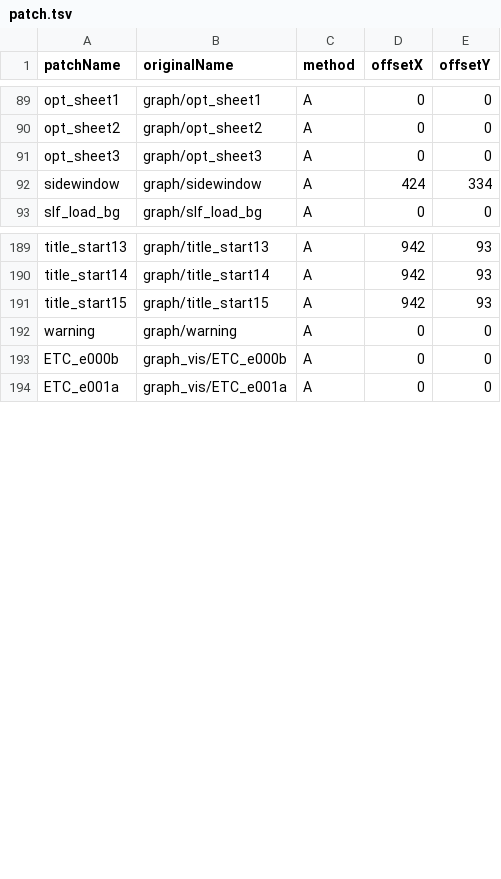
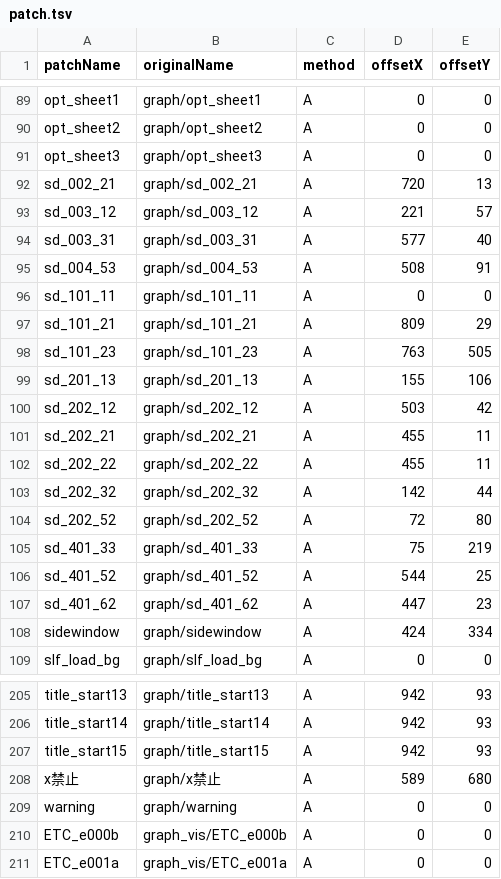
Before and after one commit to Langzaigg/my-sakura-moyu, a TSV file: patch.tsv, drawn as a sheet; only a part is shown, gaps mark what is left out; the diff names each change by its address in the sheet, - before the commit and + after, or states it on an @@ line.

```diff
--- a/patch.tsv
+++ b/patch.tsv
+row 92: sd_002_21 | graph/sd_002_21 | A | 720 | 13
+row 93: sd_003_12 | graph/sd_003_12 | A | 221 | 57
+row 94: sd_003_31 | graph/sd_003_31 | A | 577 | 40
+row 95: sd_004_53 | graph/sd_004_53 | A | 508 | 91
+row 96: sd_101_11 | graph/sd_101_11 | A | 0 | 0
+row 97: sd_101_21 | graph/sd_101_21 | A | 809 | 29
+row 98: sd_101_23 | graph/sd_101_23 | A | 763 | 505
+row 99: sd_201_13 | graph/sd_201_13 | A | 155 | 106
+row 100: sd_202_12 | graph/sd_202_12 | A | 503 | 42
+row 101: sd_202_21 | graph/sd_202_21 | A | 455 | 11
+row 102: sd_202_22 | graph/sd_202_22 | A | 455 | 11
+row 103: sd_202_32 | graph/sd_202_32 | A | 142 | 44
+row 104: sd_202_52 | graph/sd_202_52 | A | 72 | 80
+row 105: sd_401_33 | graph/sd_401_33 | A | 75 | 219
+row 106: sd_401_52 | graph/sd_401_52 | A | 544 | 25
+row 107: sd_401_62 | graph/sd_401_62 | A | 447 | 23
+row 208: x禁止 | graph/x禁止 | A | 589 | 680
```
Also changed, not shown: 2 other files.
